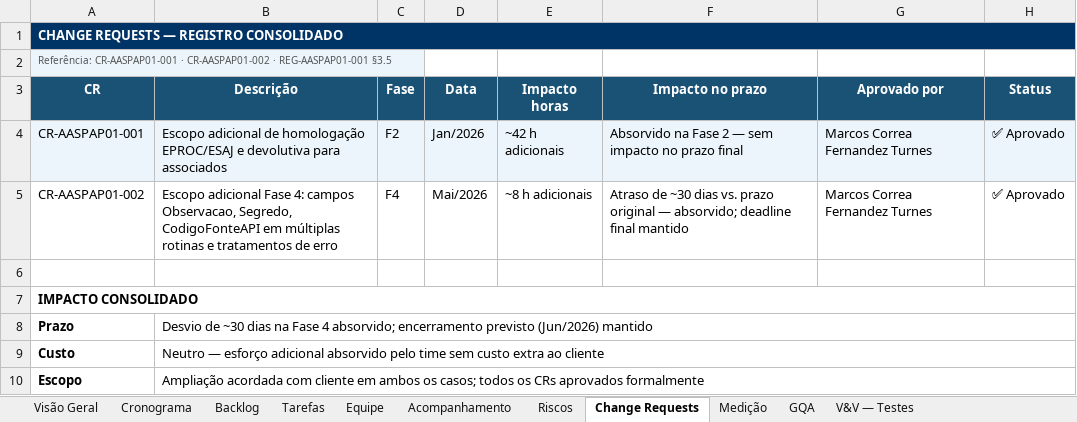
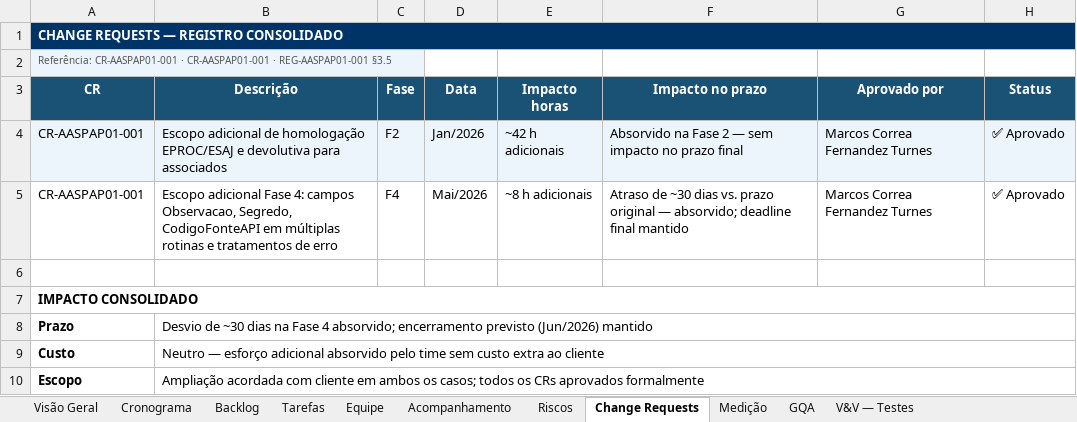
Before and after one commit to abraao05/MPS-repository, an Excel workbook: mps-nivel-c/oficial/04_registros/AASP_Andamento-Processuais/GEST-AASPAP01_Planilha-de-Gestao-do-Projeto.xlsx, sheet Change Requests, drawn as a sheet; values as stored, in another font and other column widths than the file's, no borders; the diff names each change by its address in the sheet, - before the commit and + after, or states it on an @@ line.

```diff
--- a/mps-nivel-c/oficial/04_registros/AASP_Andamento-Processuais/GEST-AASPAP01_Planilha-de-Gestao-do-Projeto.xlsx (sheet Change Requests)
+++ b/mps-nivel-c/oficial/04_registros/AASP_Andamento-Processuais/GEST-AASPAP01_Planilha-de-Gestao-do-Projeto.xlsx (sheet Change Requests)
-A2 (CR): …CR-AASPAP01-001 · CR-AASPAP01-002 · REG-AASPAP01-001…
+A2 (CR): …CR-AASPAP01-001 · CR-AASPAP01-001 · REG-AASPAP01-001…
-A5 (CR): CR-AASPAP01-002
+A5 (CR): CR-AASPAP01-001
```
Also changed, not shown: sheet Acompanhamento, mps-nivel-c/oficial/04_registros/AASP_CNJ/GEST-AASPCNJ01_Planilha-de-Gestao-do-Projeto.xlsx, 34 other files.
